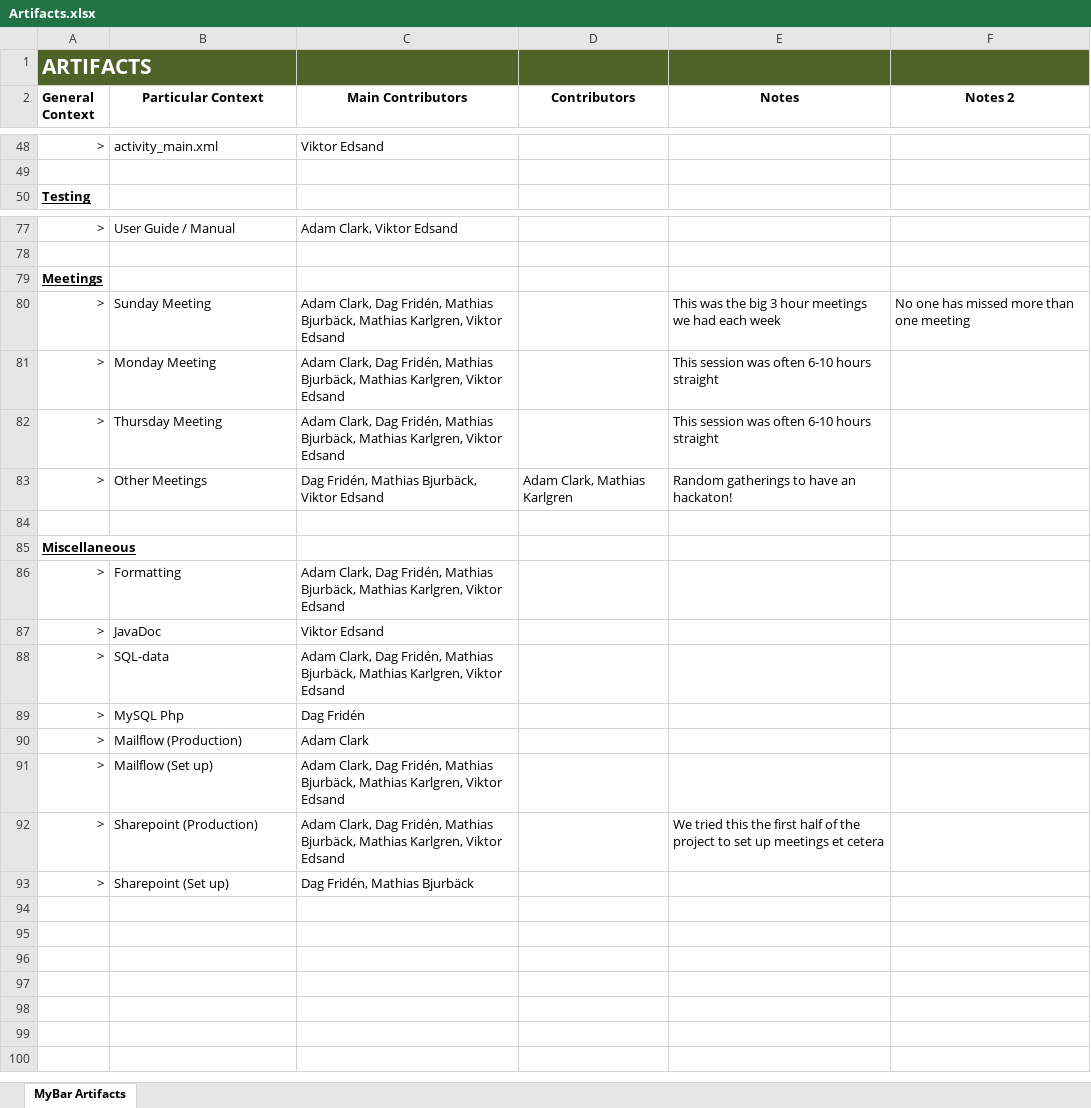
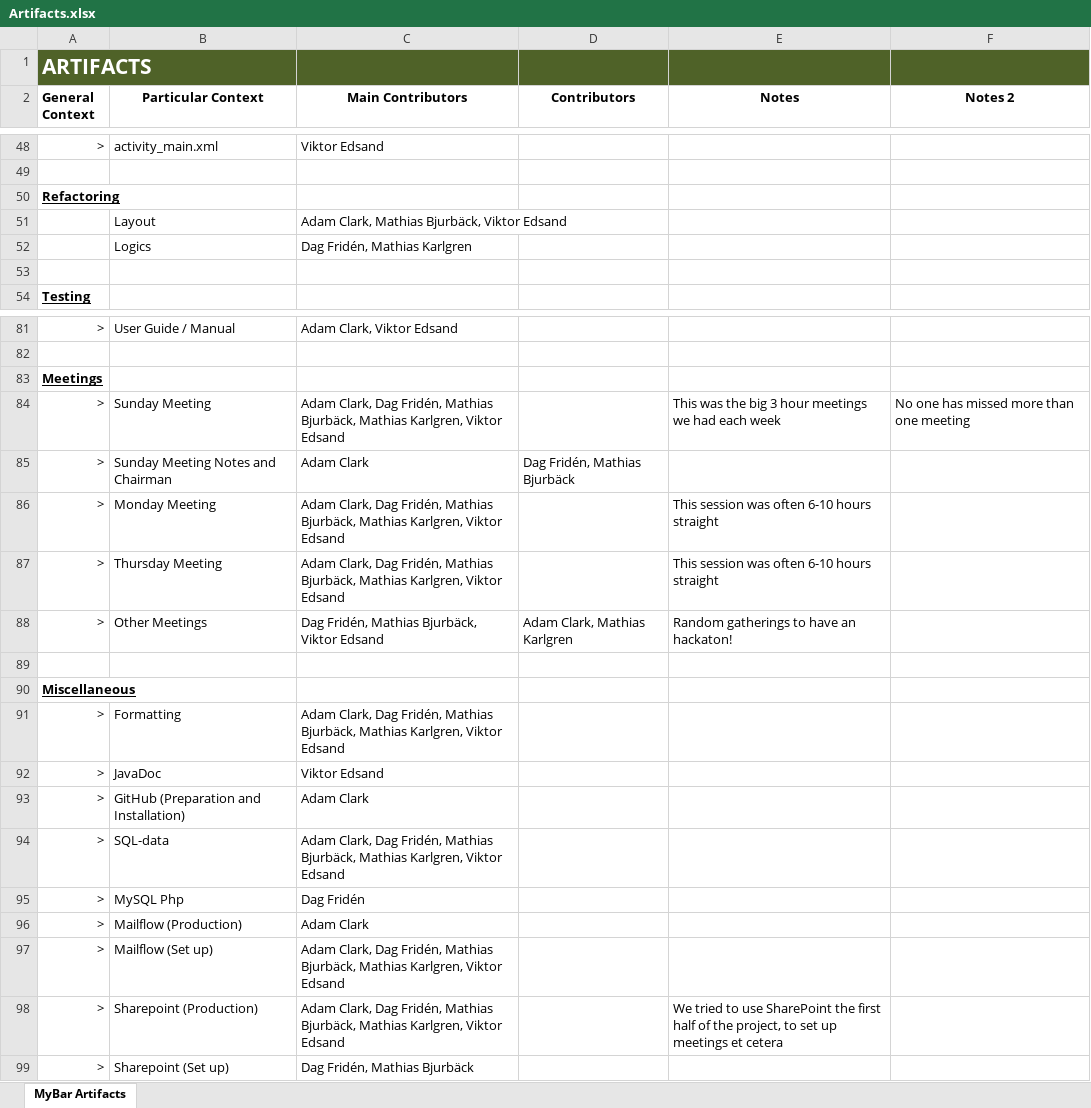
Before and after one commit to TeamLegendaryAwesome/WYSIWYD, an Excel workbook: doc/_editable/Artifacts.xlsx, sheet MyBar Artifacts, drawn as a sheet; only a part is shown, gaps mark what is left out; values as stored, in another font and other column widths than the file's, no borders; table styles not drawn; addresses are those after the commit; the diff names each change by its address in the sheet, - before the commit and + after, or states it on an @@ line.

Commit message:
Updated some more in the artifacts file

```diff
--- a/doc/_editable/Artifacts.xlsx (sheet MyBar Artifacts)
+++ b/doc/_editable/Artifacts.xlsx (sheet MyBar Artifacts)
+row 50: Refactoring
+row 51:  | Layout | Adam Clark, Mathias Bjurbäck, Viktor Edsand
+row 52:  | Logics | Dag Fridén, Mathias Karlgren
+row 53: (empty)
+row 85: > | Sunday Meeting Notes and Chairman | Adam Clark | Dag Fridén, Mathias Bjurbäck
+row 93: > | GitHub (Preparation and Installation) | Adam Clark
-E98 (Notes): We tried this the first half of the project to set…
+E98 (Notes): We tried to use SharePoint the first half of the project, to set…
```
